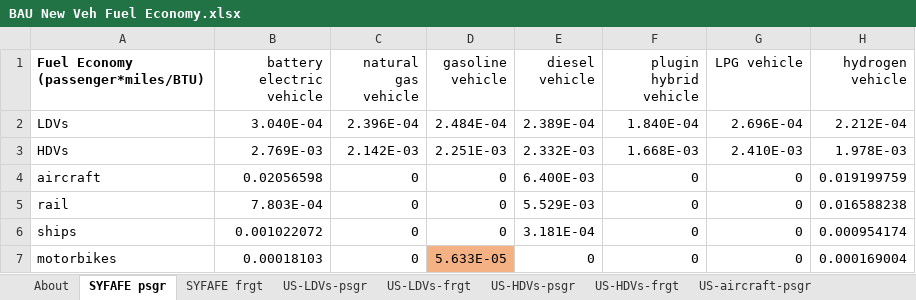
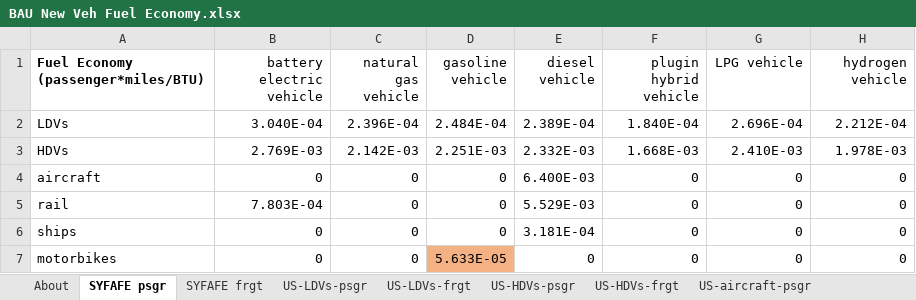
Before and after one commit to Energy-Innovation/eps-southkorea, an Excel workbook: InputData/trans/BNVFE/BAU New Veh Fuel Economy.xlsx, sheet SYFAFE psgr, drawn as a sheet; values as stored, in another font and other column widths than the file's, no borders; the diff names each change by its address in the sheet, - before the commit and + after, or states it on an @@ line.

```diff
--- a/InputData/trans/BNVFE/BAU New Veh Fuel Economy.xlsx (sheet SYFAFE psgr)
+++ b/InputData/trans/BNVFE/BAU New Veh Fuel Economy.xlsx (sheet SYFAFE psgr)
-B4 (battery electric vehicle): 0.02056598
+B4 (battery electric vehicle): 0
-H4 (hydrogen vehicle): 0.019199759
+H4 (hydrogen vehicle): 0
-H5 (hydrogen vehicle): 0.016588238
+H5 (hydrogen vehicle): 0
-B6 (battery electric vehicle): 0.001022072
+B6 (battery electric vehicle): 0
-H6 (hydrogen vehicle): 0.000954174
+H6 (hydrogen vehicle): 0
-B7 (battery electric vehicle): 0.00018103
+B7 (battery electric vehicle): 0
-H7 (hydrogen vehicle): 0.000169004
+H7 (hydrogen vehicle): 0
```
Also changed, not shown: sheet BNVFE-motorbikes-psgr, sheet BNVFE-motorbikes-frgt, sheet BNVFE-LDVs-psgr, sheet SYFAFE frgt, other sheet tabs, InputData/trans/AVL/Avg Vehicle Lifetime.xlsx, InputData/trans/SoCDTtiNTY/Share of Cargo Dist Transported that is New This Year.xlsx, 7 other files.
